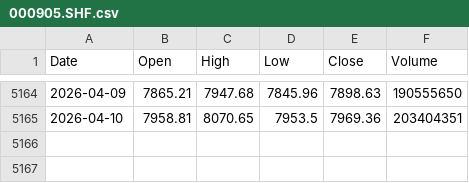
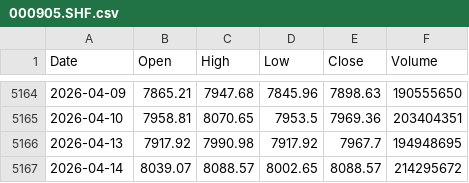
Before and after one commit to 2023111613/ZC_Gold-Silver_Strategy, a CSV file: Strategy/data/000905.SHF.csv, drawn as a sheet; only a part is shown, gaps mark what is left out.

```diff
--- a/Strategy/data/000905.SHF.csv
+++ b/Strategy/data/000905.SHF.csv
@@ -5165 +5165,3 @@ Date,Open,High,Low,Close,Volume
 2026-04-10,7958.81,8070.65,7953.5,7969.36,203404351
+2026-04-13,7917.92,7990.98,7917.92,7967.7,194948695
+2026-04-14,8039.07,8088.57,8002.65,8088.57,214295672
```
Also changed, not shown: Strategy/data/932000.CSI.csv, Strategy/data/AG.SHF.csv, 3 other files.
